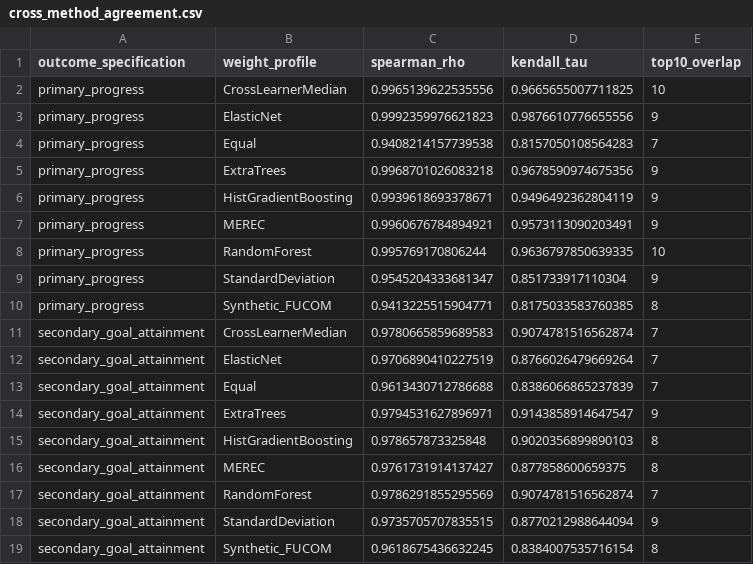
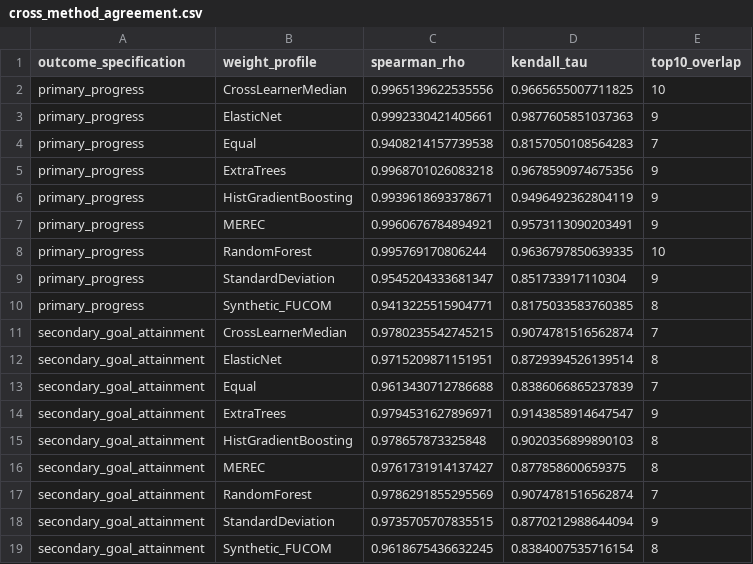
Before and after one commit to ahmetbengoz/AICW-NASA-TechPort-Portfolio, a CSV file: outputs/cross_method_agreement.csv, drawn as a sheet.

```diff
--- a/outputs/cross_method_agreement.csv
+++ b/outputs/cross_method_agreement.csv
@@ -2,3 +2,3 @@ outcome_specification,weight_profile,spearman_rho,kendall_tau,top10_overlap
 primary_progress,CrossLearnerMedian,0.9965139622535556,0.9665655007711825,10
-primary_progress,ElasticNet,0.9992359976621823,0.9876610776655556,9
+primary_progress,ElasticNet,0.9992330421405661,0.9877605851037363,9
 primary_progress,Equal,0.9408214157739538,0.8157050108564283,7
@@ -10,4 +10,4 @@ primary_progress,StandardDeviation,0.9545204333681347,0.851733917110304,9
 primary_progress,Synthetic_FUCOM,0.9413225515904771,0.8175033583760385,8
-secondary_goal_attainment,CrossLearnerMedian,0.9780665859689583,0.9074781516562874,7
-secondary_goal_attainment,ElasticNet,0.9706890410227519,0.8766026479669264,7
+secondary_goal_attainment,CrossLearnerMedian,0.9780235542745215,0.9074781516562874,7
+secondary_goal_attainment,ElasticNet,0.9715209871151951,0.8729394526139514,8
 secondary_goal_attainment,Equal,0.9613430712786688,0.8386066865237839,7
```
Also changed, not shown: outputs/cv_repeat_metrics.csv, outputs/outcome_ranking_sensitivity.csv, 50 other files.
